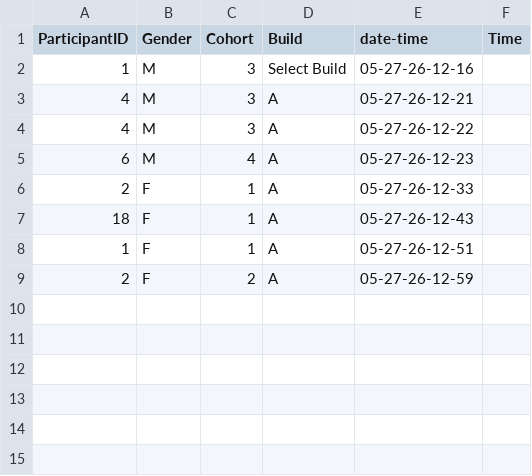
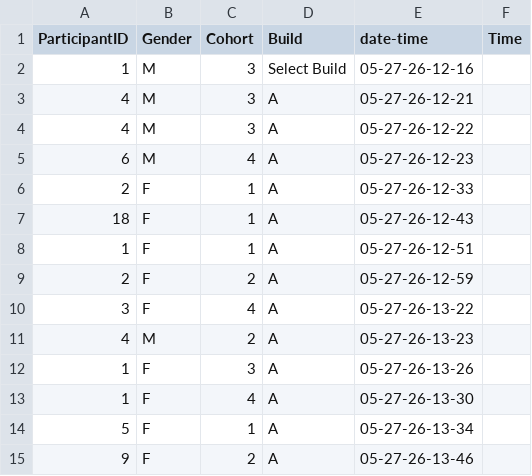
Before and after one commit to Juanita-Richards/FAST_Avatar_Assembly, a CSV file: Participant_Logs.csv, drawn as a sheet; the diff names each change by its address in the sheet, - before the commit and + after, or states it on an @@ line.

```diff
--- a/Participant_Logs.csv
+++ b/Participant_Logs.csv
+row 10: 3 | F | 4 | A | 05-27-26-13-22
+row 11: 4 | M | 2 | A | 05-27-26-13-23
+row 12: 1 | F | 3 | A | 05-27-26-13-26
+row 13: 1 | F | 4 | A | 05-27-26-13-30
+row 14: 5 | F | 1 | A | 05-27-26-13-34
+row 15: 9 | F | 2 | A | 05-27-26-13-46
```
Also changed, not shown: Questionnaire/VEQ/FASTA_VEQ.csv, 12 other files.
